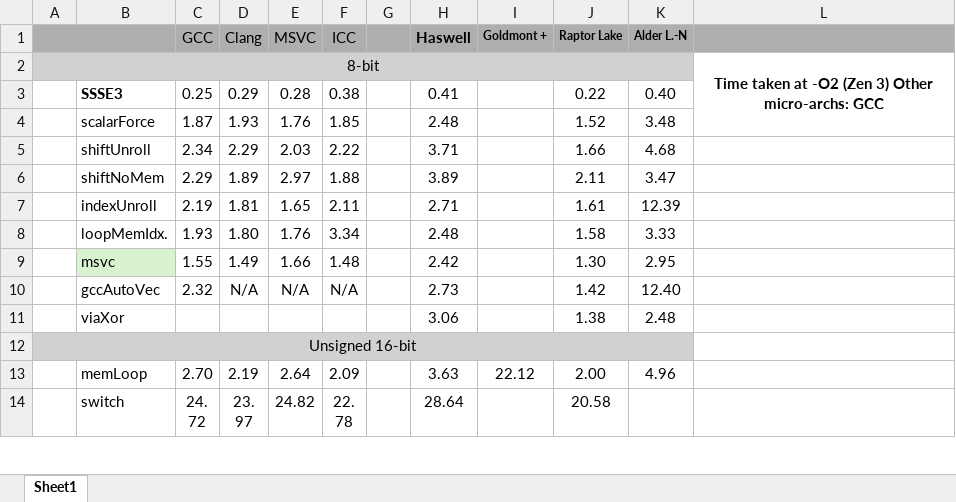
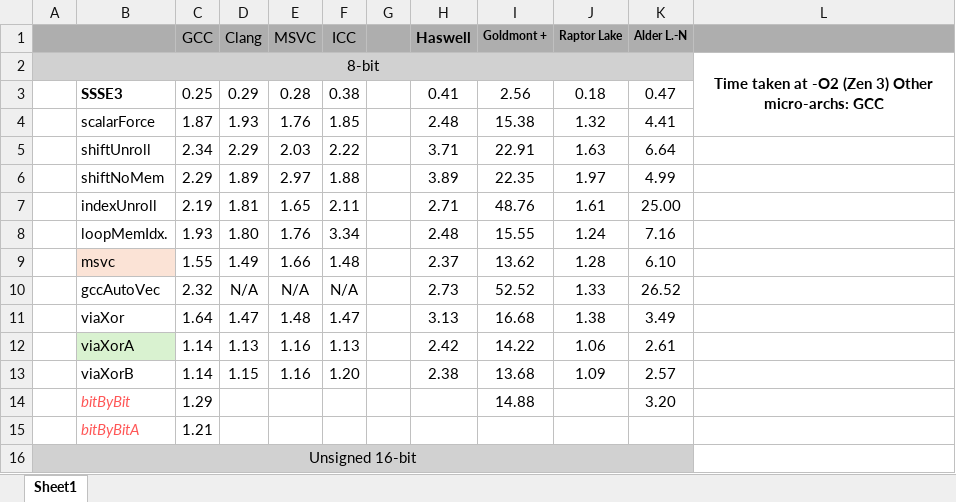
Before and after one commit to WalterKruger/SSE2-Complete, an Excel workbook: external/PerfShuffle.xlsx, sheet Sheet1, drawn as a sheet; only a part is shown; the shorter side is filled out with more unchanged rows; values as stored, in another font and other column widths than the file's, no borders; conditional formats not drawn; removed rows and columns are numbered as before the commit, all else as after; the diff covers the shown part only; the diff names each change by its address in the sheet, - before the commit and + after, or states it on an @@ line.

```diff
--- a/external/PerfShuffle.xlsx (sheet Sheet1)
+++ b/external/PerfShuffle.xlsx (sheet Sheet1)
-I3 (Goldmont +): (empty)
+I3 (Goldmont +): 2.56
-J3 (Raptor Lake): 0.22
+J3 (Raptor Lake): 0.18
-K3 (Alder L.-N): 0.40
+K3 (Alder L.-N): 0.47
-I4 (Goldmont +): (empty)
+I4 (Goldmont +): 15.38
-J4 (Raptor Lake): 1.52
+J4 (Raptor Lake): 1.32
-K4 (Alder L.-N): 3.48
+K4 (Alder L.-N): 4.41
-I5 (Goldmont +): (empty)
+I5 (Goldmont +): 22.91
-J5 (Raptor Lake): 1.66
+J5 (Raptor Lake): 1.63
-K5 (Alder L.-N): 4.68
+K5 (Alder L.-N): 6.64
-I6 (Goldmont +): (empty)
+I6 (Goldmont +): 22.35
-J6 (Raptor Lake): 2.11
+J6 (Raptor Lake): 1.97
-K6 (Alder L.-N): 3.47
+K6 (Alder L.-N): 4.99
-I7 (Goldmont +): (empty)
+I7 (Goldmont +): 48.76
-K7 (Alder L.-N): 12.39
+K7 (Alder L.-N): 25.00
-I8 (Goldmont +): (empty)
+I8 (Goldmont +): 15.55
-J8 (Raptor Lake): 1.58
+J8 (Raptor Lake): 1.24
-K8 (Alder L.-N): 3.33
+K8 (Alder L.-N): 7.16
-B9 fill: #D9F2D0
+B9 fill: #FBE3D6
-H9 (Haswell): 2.42
+H9 (Haswell): 2.37
-I9 (Goldmont +): (empty)
+I9 (Goldmont +): 13.62
-J9 (Raptor Lake): 1.30
+J9 (Raptor Lake): 1.28
-K9 (Alder L.-N): 2.95
+K9 (Alder L.-N): 6.10
-I10 (Goldmont +): (empty)
+I10 (Goldmont +): 52.52
-J10 (Raptor Lake): 1.42
+J10 (Raptor Lake): 1.33
-K10 (Alder L.-N): 12.40
+K10 (Alder L.-N): 26.52
-row 11:  | viaXor |  |  |  |  |  | 3.06 |  | 1.38 | 2.48
+row 11:  | viaXor | 1.64 | 1.47 | 1.48 | 1.47 |  | 3.13 | 16.68 | 1.38 | 3.49
+row 12:  | viaXorA | 1.14 | 1.13 | 1.16 | 1.13 |  | 2.42 | 14.22 | 1.06 | 2.61
+row 13:  | viaXorB | 1.14 | 1.15 | 1.16 | 1.20 |  | 2.38 | 13.68 | 1.09 | 2.57
+row 14:  | bitByBit | 1.29 |  |  |  |  |  | 14.88 |  | 3.20
+row 15:  | bitByBitA | 1.21
-row 13:  | memLoop | 2.70 | 2.19 | 2.64 | 2.09 |  | 3.63 | 22.12 | 2.00 | 4.96
```
Also changed, not shown: 7 added rows and 3 removed rows elsewhere in this sheet, external/InstructionCost.xlsx, 3 other files.
